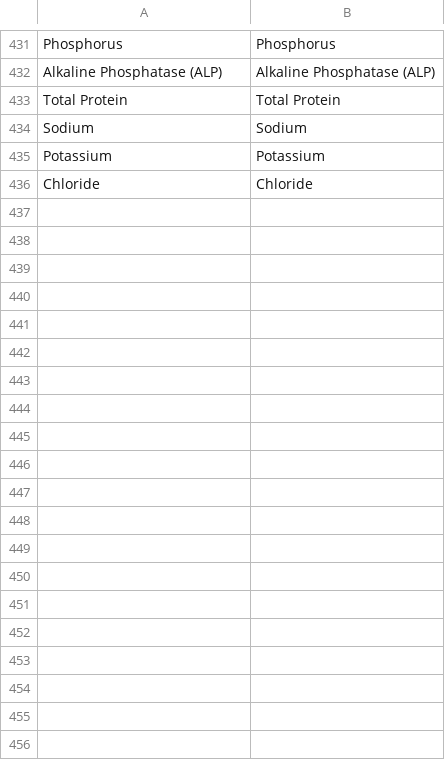
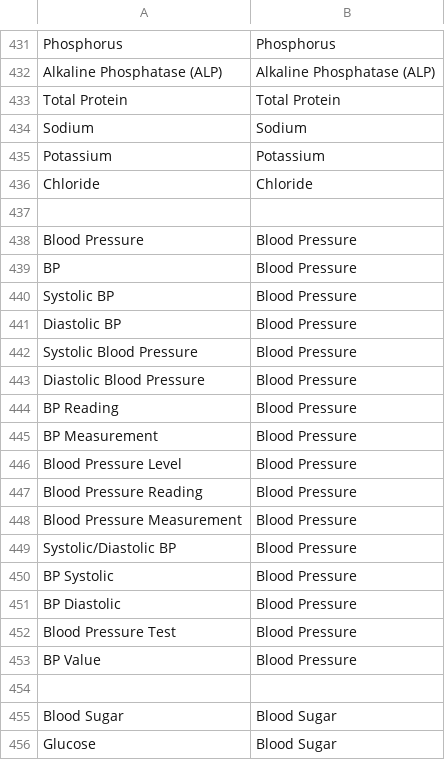
Before and after one commit to VanshajSaxena/CareNote, a CSV file: CareNote/ParametersCSV.csv, drawn as a sheet; only a part is shown, gaps mark what is left out; the diff covers the shown part only; the diff names each change by its address in the sheet, - before the commit and + after, or states it on an @@ line.

```diff
--- a/CareNote/ParametersCSV.csv
+++ b/CareNote/ParametersCSV.csv
+row 437: (empty)
+row 438: Blood Pressure | Blood Pressure
+row 439: BP | Blood Pressure
+row 440: Systolic BP | Blood Pressure
+row 441: Diastolic BP | Blood Pressure
+row 442: Systolic Blood Pressure | Blood Pressure
+row 443: Diastolic Blood Pressure | Blood Pressure
+row 444: BP Reading | Blood Pressure
+row 445: BP Measurement | Blood Pressure
+row 446: Blood Pressure Level | Blood Pressure
+row 447: Blood Pressure Reading | Blood Pressure
+row 448: Blood Pressure Measurement | Blood Pressure
+row 449: Systolic/Diastolic BP | Blood Pressure
+row 450: BP Systolic | Blood Pressure
+row 451: BP Diastolic | Blood Pressure
+row 452: Blood Pressure Test | Blood Pressure
+row 453: BP Value | Blood Pressure
+row 454: (empty)
+row 455: Blood Sugar | Blood Sugar
+row 456: Glucose | Blood Sugar
```
Also changed, not shown: 40 added rows elsewhere in this file, 8 other files.
